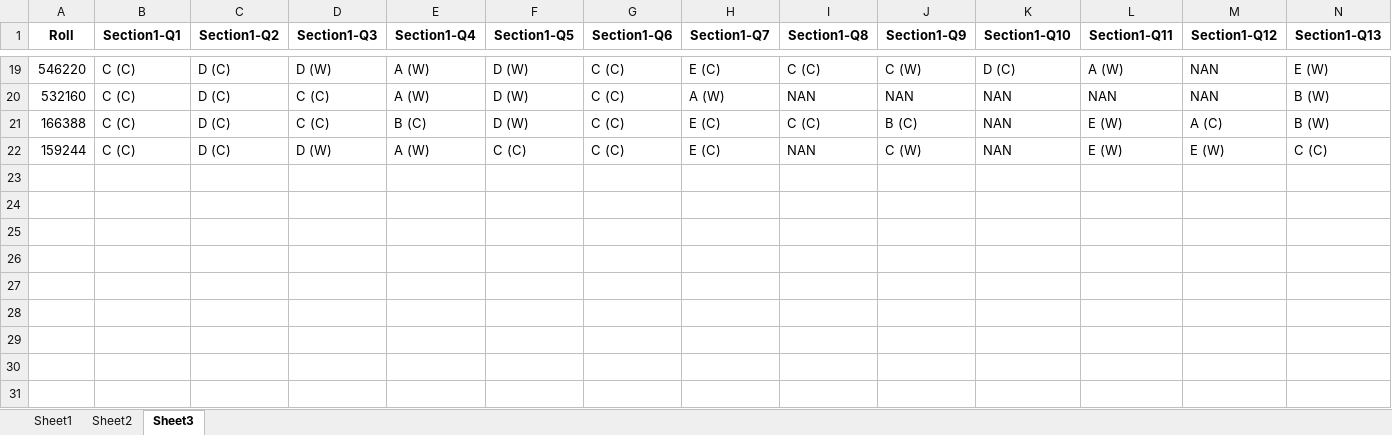
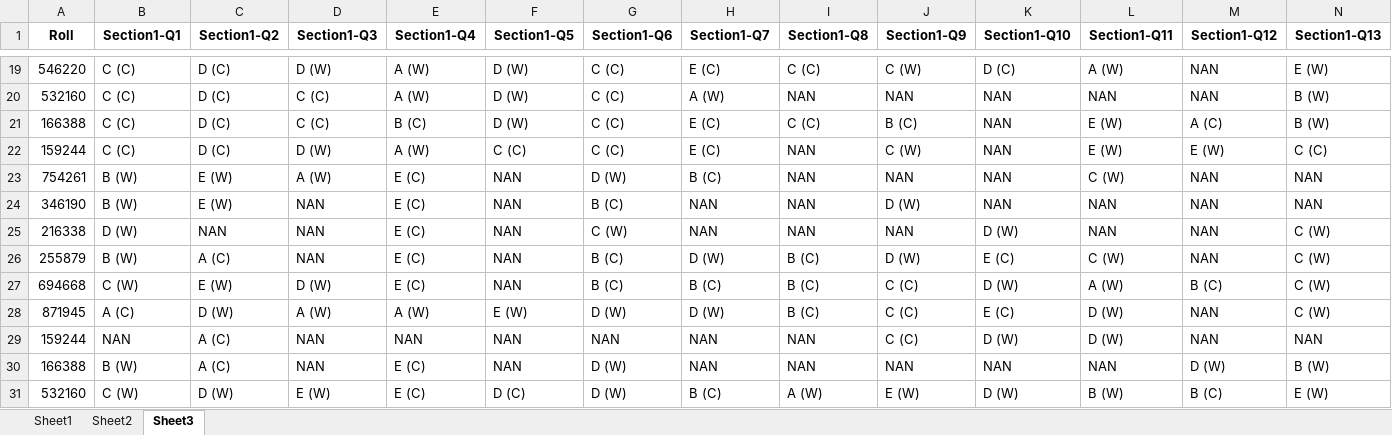
Before and after one commit to Ahnafahad/test-analysis-results, an Excel workbook: data/main_data.xlsx, sheet Sheet3, drawn as a sheet; only a part is shown, gaps mark what is left out; values as stored, in another font and other column widths than the file's, no borders; rows hold the shown columns only; the diff names each change by its address in the sheet, - before the commit and + after, or states it on an @@ line.

```diff
--- a/data/main_data.xlsx (sheet Sheet3)
+++ b/data/main_data.xlsx (sheet Sheet3)
+row 23: 754261 | B (W) | E (W) | A (W) | E (C) | NAN | D (W) | B (C) | NAN | NAN | NAN | C (W) | NAN | NAN
+row 24: 346190 | B (W) | E (W) | NAN | E (C) | NAN | B (C) | NAN | NAN | D (W) | NAN | NAN | NAN | NAN
+row 25: 216338 | D (W) | NAN | NAN | E (C) | NAN | C (W) | NAN | NAN | NAN | D (W) | NAN | NAN | C (W)
+row 26: 255879 | B (W) | A (C) | NAN | E (C) | NAN | B (C) | D (W) | B (C) | D (W) | E (C) | C (W) | NAN | C (W)
+row 27: 694668 | C (W) | E (W) | D (W) | E (C) | NAN | B (C) | B (C) | B (C) | C (C) | D (W) | A (W) | B (C) | C (W)
+row 28: 871945 | A (C) | D (W) | A (W) | A (W) | E (W) | D (W) | D (W) | B (C) | C (C) | E (C) | D (W) | NAN | C (W)
+row 29: 159244 | NAN | A (C) | NAN | NAN | NAN | NAN | NAN | NAN | C (C) | D (W) | D (W) | NAN | NAN
+row 30: 166388 | B (W) | A (C) | NAN | E (C) | NAN | D (W) | NAN | NAN | NAN | NAN | NAN | D (W) | B (W)
+row 31: 532160 | C (W) | D (W) | E (W) | E (C) | D (C) | D (W) | B (C) | A (W) | E (W) | D (W) | B (W) | B (C) | E (W)
```
Also changed, not shown: sheet Sheet1, sheet Sheet2, data/temp_upload.xlsx, 9 other files.
